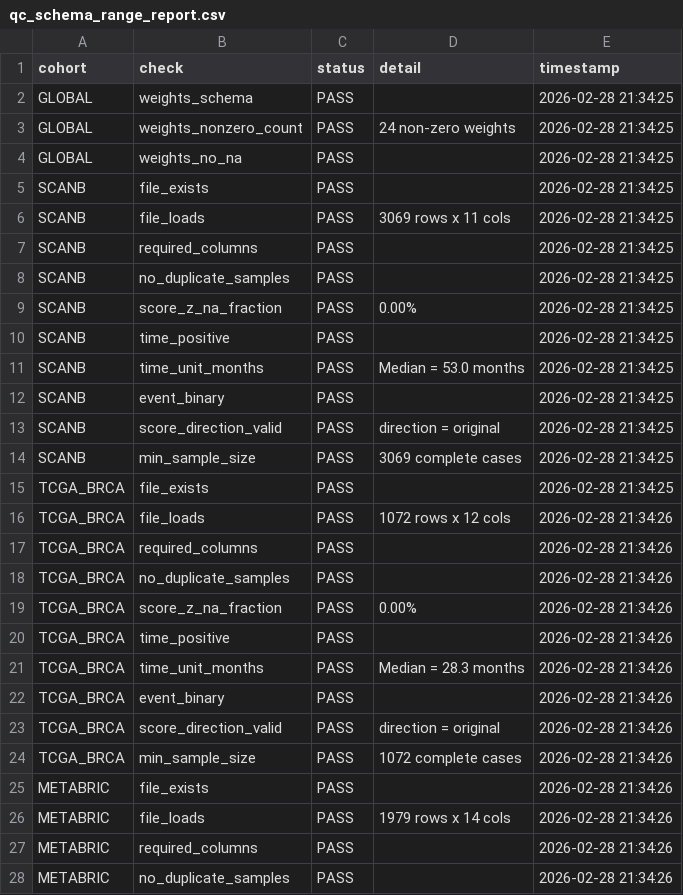
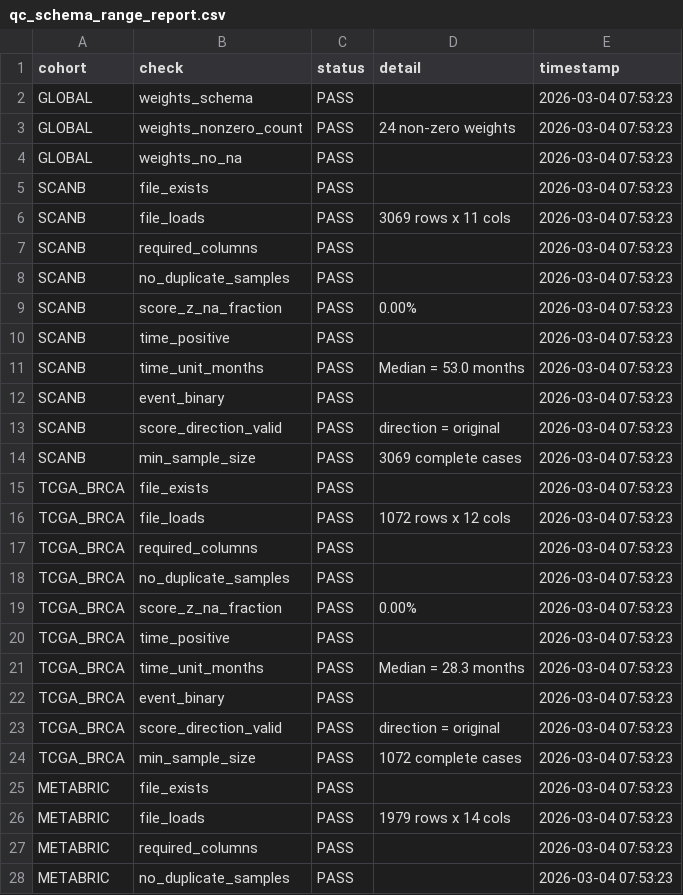
Before and after one commit to RafaelBotan/CorePAM-Study, a CSV file: results/supp/qc_schema_range_report.csv, drawn as a sheet; only a part is shown; the diff covers the shown part only.

```diff
--- a/results/supp/qc_schema_range_report.csv
+++ b/results/supp/qc_schema_range_report.csv
@@ -1,28 +1,28 @@
 cohort,check,status,detail,timestamp
-GLOBAL,weights_schema,PASS,,2026-02-28 21:34:25
-GLOBAL,weights_nonzero_count,PASS,24 non-zero weights,2026-02-28 21:34:25
-GLOBAL,weights_no_na,PASS,,2026-02-28 21:34:25
-SCANB,file_exists,PASS,,2026-02-28 21:34:25
-SCANB,file_loads,PASS,3069 rows x 11 cols,2026-02-28 21:34:25
-SCANB,required_columns,PASS,,2026-02-28 21:34:25
-SCANB,no_duplicate_samples,PASS,,2026-02-28 21:34:25
-SCANB,score_z_na_fraction,PASS,0.00%,2026-02-28 21:34:25
-SCANB,time_positive,PASS,,2026-02-28 21:34:25
-SCANB,time_unit_months,PASS,Median = 53.0 months,2026-02-28 21:34:25
-SCANB,event_binary,PASS,,2026-02-28 21:34:25
-SCANB,score_direction_valid,PASS,direction = original,2026-02-28 21:34:25
-SCANB,min_sample_size,PASS,3069 complete cases,2026-02-28 21:34:25
-TCGA_BRCA,file_exists,PASS,,2026-02-28 21:34:25
-TCGA_BRCA,file_loads,PASS,1072 rows x 12 cols,2026-02-28 21:34:26
-TCGA_BRCA,required_columns,PASS,,2026-02-28 21:34:26
-TCGA_BRCA,no_duplicate_samples,PASS,,2026-02-28 21:34:26
-TCGA_BRCA,score_z_na_fraction,PASS,0.00%,2026-02-28 21:34:26
-TCGA_BRCA,time_positive,PASS,,2026-02-28 21:34:26
-TCGA_BRCA,time_unit_months,PASS,Median = 28.3 months,2026-02-28 21:34:26
-TCGA_BRCA,event_binary,PASS,,2026-02-28 21:34:26
-TCGA_BRCA,score_direction_valid,PASS,direction = original,2026-02-28 21:34:26
-TCGA_BRCA,min_sample_size,PASS,1072 complete cases,2026-02-28 21:34:26
-METABRIC,file_exists,PASS,,2026-02-28 21:34:26
-METABRIC,file_loads,PASS,1979 rows x 14 cols,2026-02-28 21:34:26
-METABRIC,required_columns,PASS,,2026-02-28 21:34:26
-METABRIC,no_duplicate_samples,PASS,,2026-02-28 21:34:26
+GLOBAL,weights_schema,PASS,,2026-03-04 07:53:23
+GLOBAL,weights_nonzero_count,PASS,24 non-zero weights,2026-03-04 07:53:23
+GLOBAL,weights_no_na,PASS,,2026-03-04 07:53:23
+SCANB,file_exists,PASS,,2026-03-04 07:53:23
+SCANB,file_loads,PASS,3069 rows x 11 cols,2026-03-04 07:53:23
+SCANB,required_columns,PASS,,2026-03-04 07:53:23
+SCANB,no_duplicate_samples,PASS,,2026-03-04 07:53:23
+SCANB,score_z_na_fraction,PASS,0.00%,2026-03-04 07:53:23
+SCANB,time_positive,PASS,,2026-03-04 07:53:23
+SCANB,time_unit_months,PASS,Median = 53.0 months,2026-03-04 07:53:23
+SCANB,event_binary,PASS,,2026-03-04 07:53:23
+SCANB,score_direction_valid,PASS,direction = original,2026-03-04 07:53:23
+SCANB,min_sample_size,PASS,3069 complete cases,2026-03-04 07:53:23
+TCGA_BRCA,file_exists,PASS,,2026-03-04 07:53:23
+TCGA_BRCA,file_loads,PASS,1072 rows x 12 cols,2026-03-04 07:53:23
+TCGA_BRCA,required_columns,PASS,,2026-03-04 07:53:23
+TCGA_BRCA,no_duplicate_samples,PASS,,2026-03-04 07:53:23
+TCGA_BRCA,score_z_na_fraction,PASS,0.00%,2026-03-04 07:53:23
+TCGA_BRCA,time_positive,PASS,,2026-03-04 07:53:23
+TCGA_BRCA,time_unit_months,PASS,Median = 28.3 months,2026-03-04 07:53:23
+TCGA_BRCA,event_binary,PASS,,2026-03-04 07:53:23
+TCGA_BRCA,score_direction_valid,PASS,direction = original,2026-03-04 07:53:23
+TCGA_BRCA,min_sample_size,PASS,1072 complete cases,2026-03-04 07:53:23
+METABRIC,file_exists,PASS,,2026-03-04 07:53:23
+METABRIC,file_loads,PASS,1979 rows x 14 cols,2026-03-04 07:53:23
+METABRIC,required_columns,PASS,,2026-03-04 07:53:23
+METABRIC,no_duplicate_samples,PASS,,2026-03-04 07:53:23
```
Also changed, not shown: 17 edited cells elsewhere in this file, results/main/incremental_value_by_cohort.csv, results/pcr/artifact_hash_manifest.csv, 43 other files.
